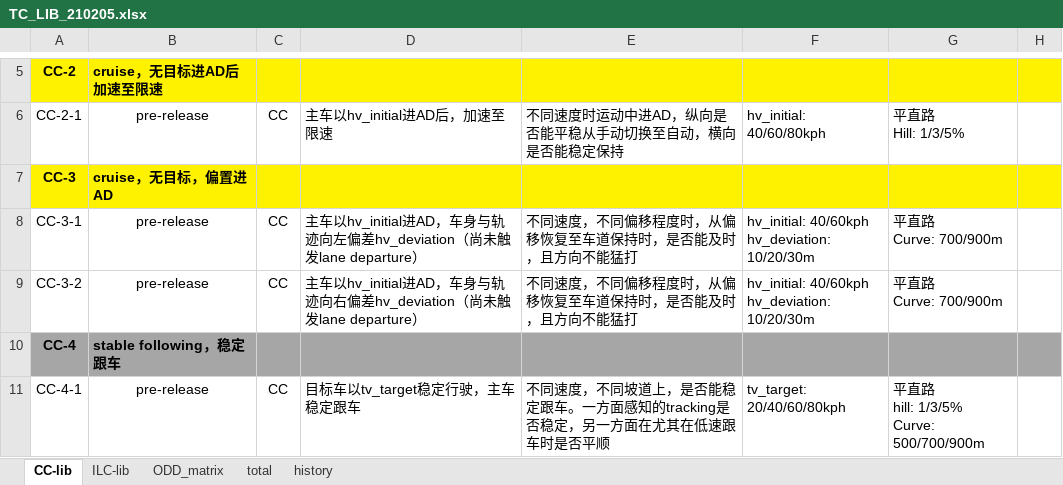
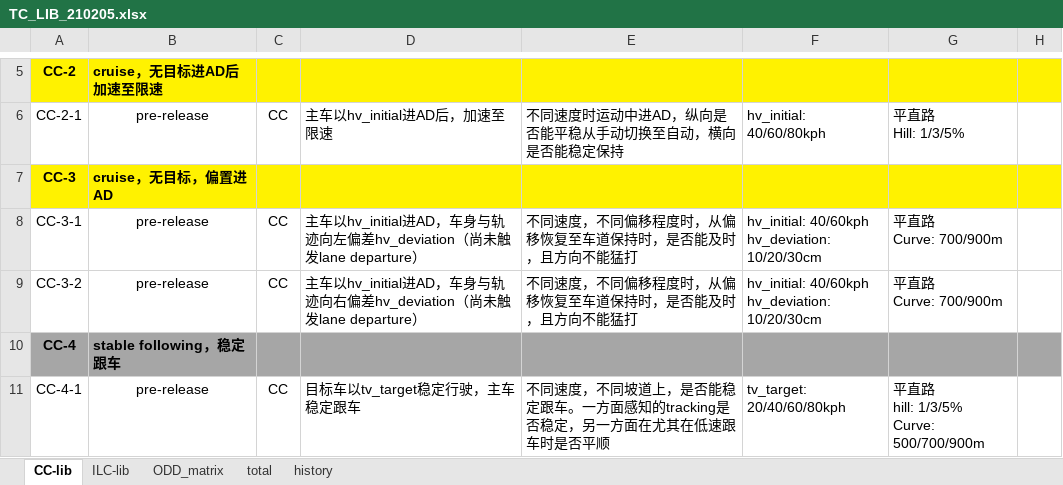
Before and after one commit to eden-cheng/case_lib, an Excel workbook: TC_LIB_210205.xlsx, sheet CC-lib, drawn as a sheet; only a part is shown, gaps mark what is left out; values as stored, in another font and other column widths than the file's, no borders; ↵ is a line break in a cell; the diff names each change by its address in the sheet, - before the commit and + after, or states it on an @@ line.

```diff
--- a/TC_LIB_210205.xlsx (sheet CC-lib)
+++ b/TC_LIB_210205.xlsx (sheet CC-lib)
-F8:F9: hv_initial: 40/60kph ↵ hv_deviation: 10/20/30m
+F8:F9: hv_initial: 40/60kph ↵ hv_deviation: 10/20/30cm
```
Also changed, not shown: concrete_case/cc_veh_noload.xlsx, concrete_case/cc_veh_payload.xlsx, 9 other files.
